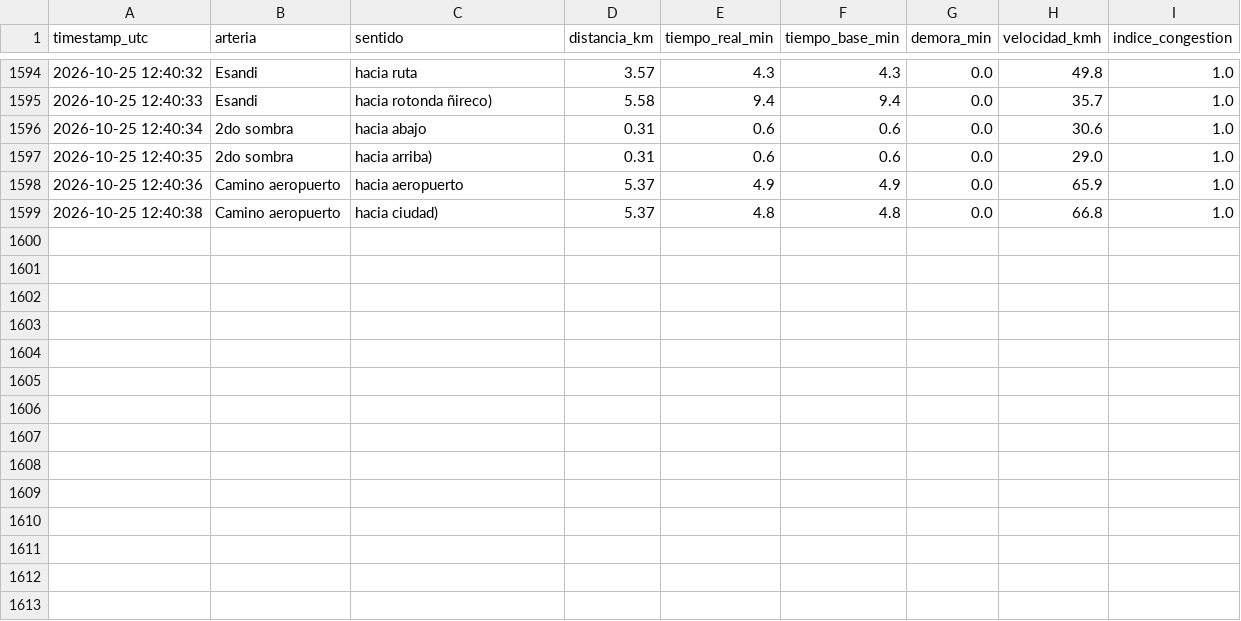
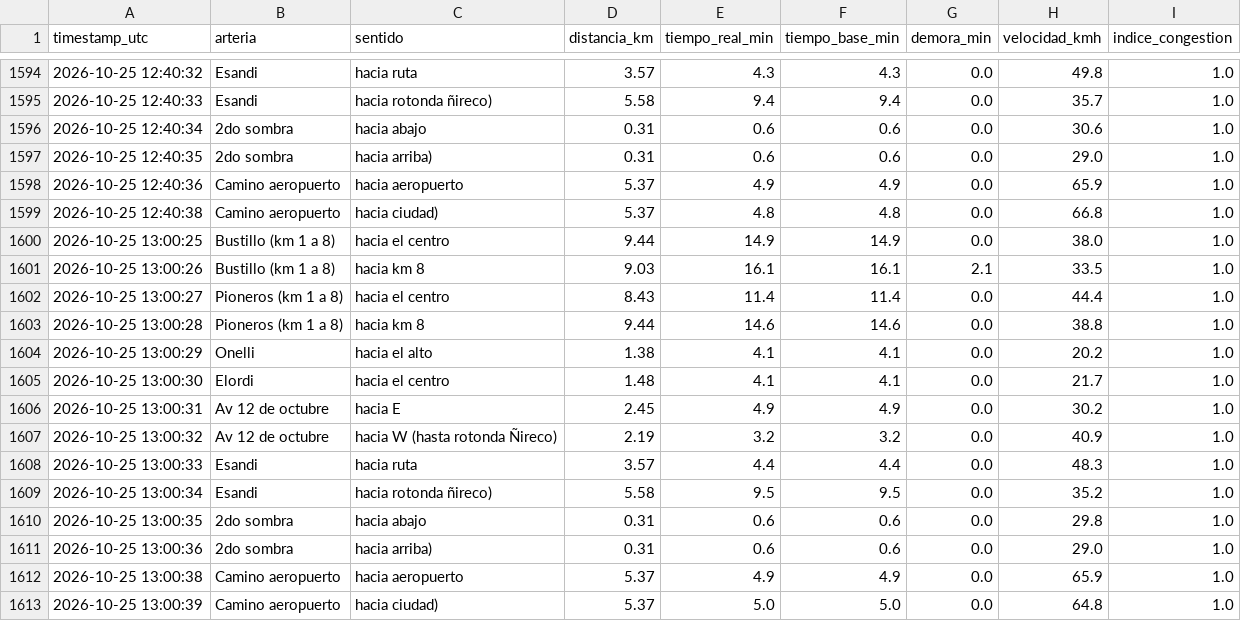
Before and after one commit to Fer-zim/Fer-zim, a CSV file: DS-projects/recolector_trafico/datos_trafico_bariloche.csv, drawn as a sheet; only a part is shown, gaps mark what is left out.

```diff
--- a/DS-projects/recolector_trafico/datos_trafico_bariloche.csv
+++ b/DS-projects/recolector_trafico/datos_trafico_bariloche.csv
@@ -1599 +1599,15 @@ timestamp_utc,arteria,sentido,distancia_km,tiempo_real_min,tiempo_base_min,demor
 2026-10-25 12:40:38,Camino aeropuerto,hacia ciudad),5.37,4.8,4.8,0.0,66.8,1.0
+2026-10-25 13:00:25,Bustillo (km 1 a 8),hacia el centro,9.44,14.9,14.9,0.0,38.0,1.0
+2026-10-25 13:00:26,Bustillo (km 1 a 8),hacia km 8,9.03,16.1,16.1,2.1,33.5,1.0
+2026-10-25 13:00:27,Pioneros (km 1 a 8),hacia el centro,8.43,11.4,11.4,0.0,44.4,1.0
+2026-10-25 13:00:28,Pioneros (km 1 a 8),hacia km 8,9.44,14.6,14.6,0.0,38.8,1.0
+2026-10-25 13:00:29,Onelli,hacia el alto,1.38,4.1,4.1,0.0,20.2,1.0
+2026-10-25 13:00:30,Elordi,hacia el centro,1.48,4.1,4.1,0.0,21.7,1.0
+2026-10-25 13:00:31,Av 12 de octubre,hacia E,2.45,4.9,4.9,0.0,30.2,1.0
+2026-10-25 13:00:32,Av 12 de octubre,hacia W (hasta rotonda Ñireco),2.19,3.2,3.2,0.0,40.9,1.0
+2026-10-25 13:00:33,Esandi,hacia ruta,3.57,4.4,4.4,0.0,48.3,1.0
+2026-10-25 13:00:34,Esandi,hacia rotonda ñireco),5.58,9.5,9.5,0.0,35.2,1.0
+2026-10-25 13:00:35,2do sombra,hacia abajo,0.31,0.6,0.6,0.0,29.8,1.0
+2026-10-25 13:00:36,2do sombra,hacia arriba),0.31,0.6,0.6,0.0,29.0,1.0
+2026-10-25 13:00:38,Camino aeropuerto,hacia aeropuerto,5.37,4.9,4.9,0.0,65.9,1.0
+2026-10-25 13:00:39,Camino aeropuerto,hacia ciudad),5.37,5.0,5.0,0.0,64.8,1.0
```
